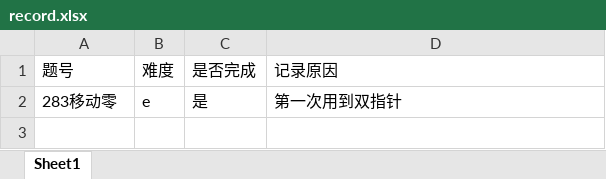
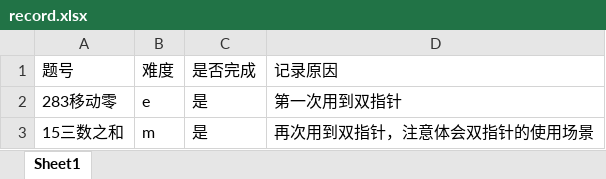
Before and after one commit to txz741/leetcode, an Excel workbook: array/record.xlsx, sheet Sheet1, drawn as a sheet; values as stored, in another font and other column widths than the file's, no borders; the diff names each change by its address in the sheet, - before the commit and + after, or states it on an @@ line.

```diff
--- a/array/record.xlsx (sheet Sheet1)
+++ b/array/record.xlsx (sheet Sheet1)
+row 3: 15三数之和 | m | 是 | 再次用到双指针，注意体会双指针的使用场景
```
Also changed, not shown: 2 other files.
